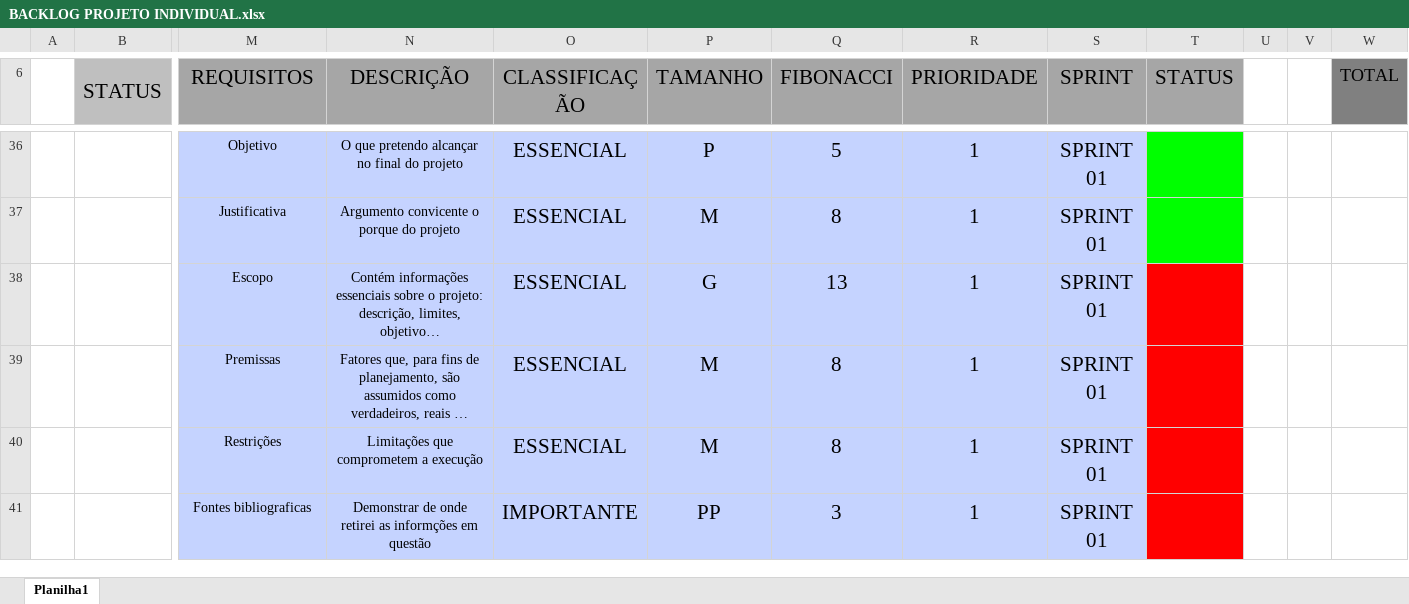
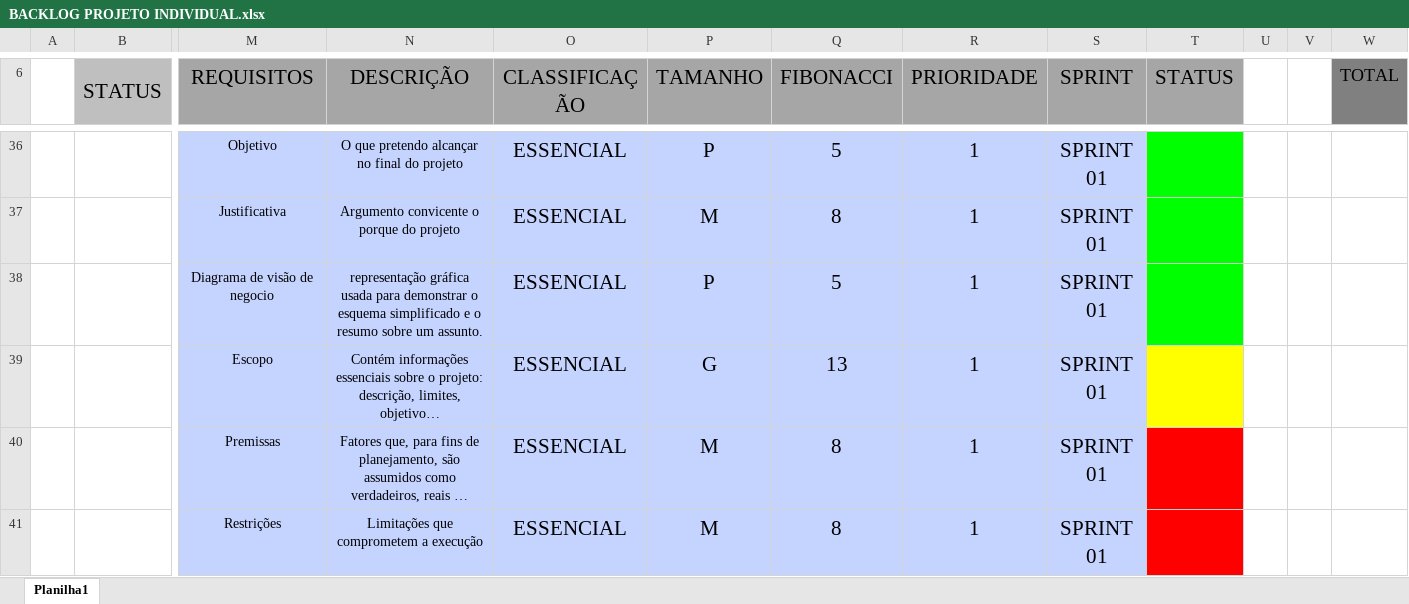
Before and after one commit to IgorSSOliveira/Pequenos-Netherland, an Excel workbook: BACKLOG PROJETO INDIVIDUAL.xlsx, sheet Planilha1, drawn as a sheet; only a part is shown, gaps mark what is left out; the shorter side is filled out with more unchanged rows; long unchanged cells end in …; values as stored, in another font and other column widths than the file's, no borders; charts and pictures not drawn; addresses are those after the commit; rows hold the shown columns only; ↵ is a line break in a cell; the diff covers the shown part only; the diff names each change by its address in the sheet, - before the commit and + after, or states it on an @@ line.

Commit message:
Atualização do Backlog

```diff
--- a/BACKLOG PROJETO INDIVIDUAL.xlsx (sheet Planilha1)
+++ b/BACKLOG PROJETO INDIVIDUAL.xlsx (sheet Planilha1)
+row 38:  |  | Diagrama de visão de negocio | representação gráfica usada para demonstrar o esquema simplificado e o ↵ resumo sobre um assunto. | ESSENCIAL | P | 5 | 1 | SPRINT 01
-T39 fill: #FF0000
+T39 fill: #FFFF00
```
Also changed, not shown: 1 added row, 2 removed rows, 2 edited cells and cell formats elsewhere in this sheet, charts or pictures, 1 other file.
